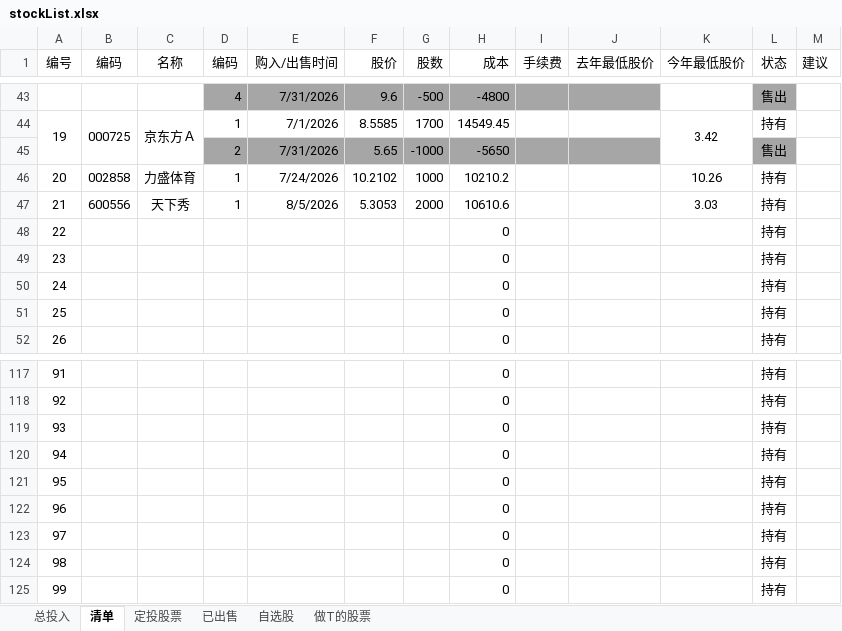
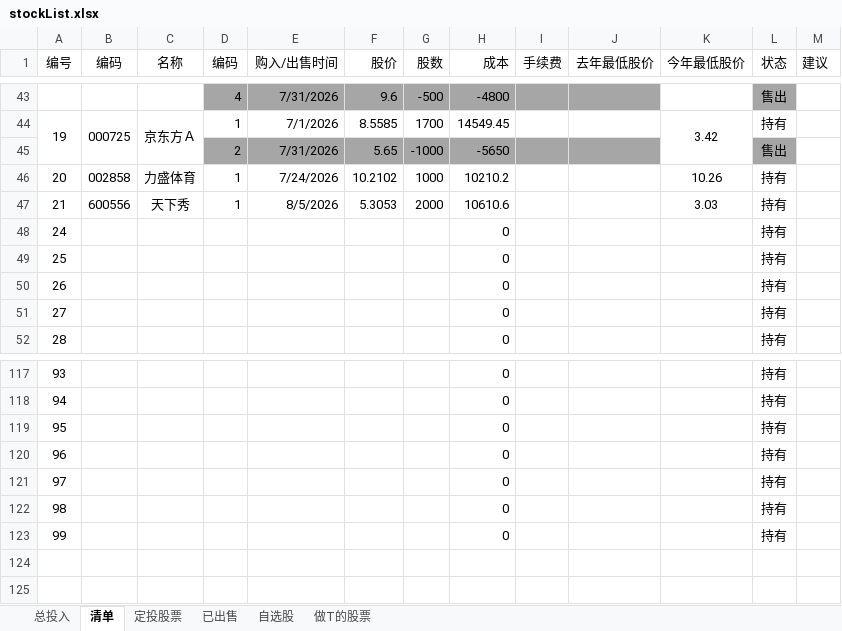
Before and after one commit to lurunfeng/ShareCertificate, an Excel workbook: stockList.xlsx, sheet 清单, drawn as a sheet; only a part is shown, gaps mark what is left out; values as stored, in another font and other column widths than the file's, no borders; the diff names each change by its address in the sheet, - before the commit and + after, or states it on an @@ line.

Commit message:
change

```diff
--- a/stockList.xlsx (sheet 清单)
+++ b/stockList.xlsx (sheet 清单)
@@ column A (编号) renumbered between rows 48 and 123 @@
-row 124: 98 |  |  |  |  |  |  | 0 |  |  |  | 持有
-row 125: 99 |  |  |  |  |  |  | 0 |  |  |  | 持有
```
